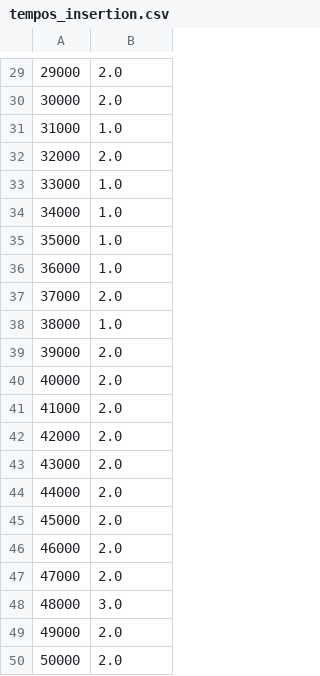
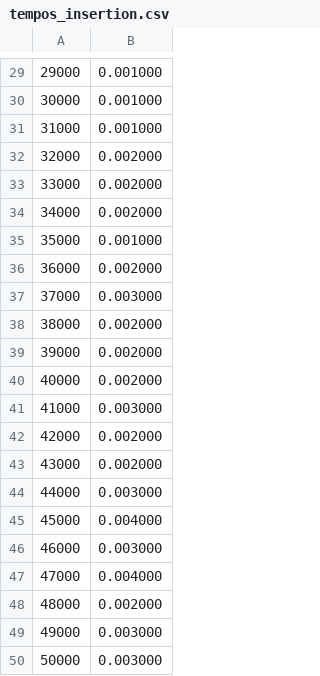
Before and after one commit to CzarDante/UniversityCodes, a CSV file: estrutura de dados/exercicio_9/tempos_insertion.csv, drawn as a sheet; only a part is shown, gaps mark what is left out; the diff covers the shown part only.

```diff
--- a/estrutura de dados/exercicio_9/tempos_insertion.csv
+++ b/estrutura de dados/exercicio_9/tempos_insertion.csv
@@ -29,22 +29,22 @@
-29000;2.0
-30000;2.0
-31000;1.0
-32000;2.0
-33000;1.0
-34000;1.0
-35000;1.0
-36000;1.0
-37000;2.0
-38000;1.0
-39000;2.0
-40000;2.0
-41000;2.0
-42000;2.0
-43000;2.0
-44000;2.0
-45000;2.0
-46000;2.0
-47000;2.0
-48000;3.0
-49000;2.0
-50000;2.0
+29000;0.001000
+30000;0.001000
+31000;0.001000
+32000;0.002000
+33000;0.002000
+34000;0.002000
+35000;0.001000
+36000;0.002000
+37000;0.003000
+38000;0.002000
+39000;0.002000
+40000;0.002000
+41000;0.003000
+42000;0.002000
+43000;0.002000
+44000;0.003000
+45000;0.004000
+46000;0.003000
+47000;0.004000
+48000;0.002000
+49000;0.003000
+50000;0.003000
```
Also changed, not shown: 28 edited cells elsewhere in this file, 9 other files.
